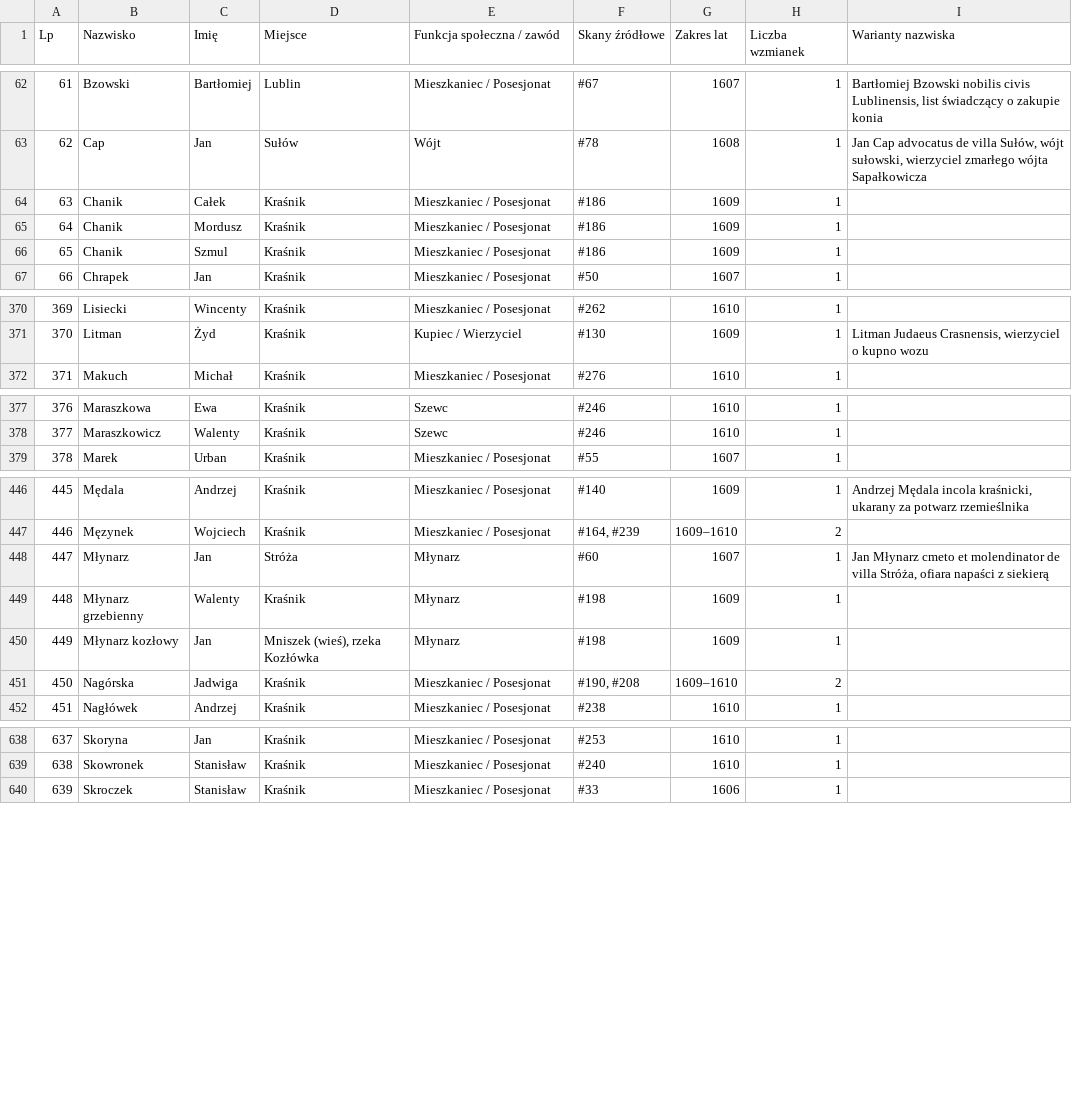
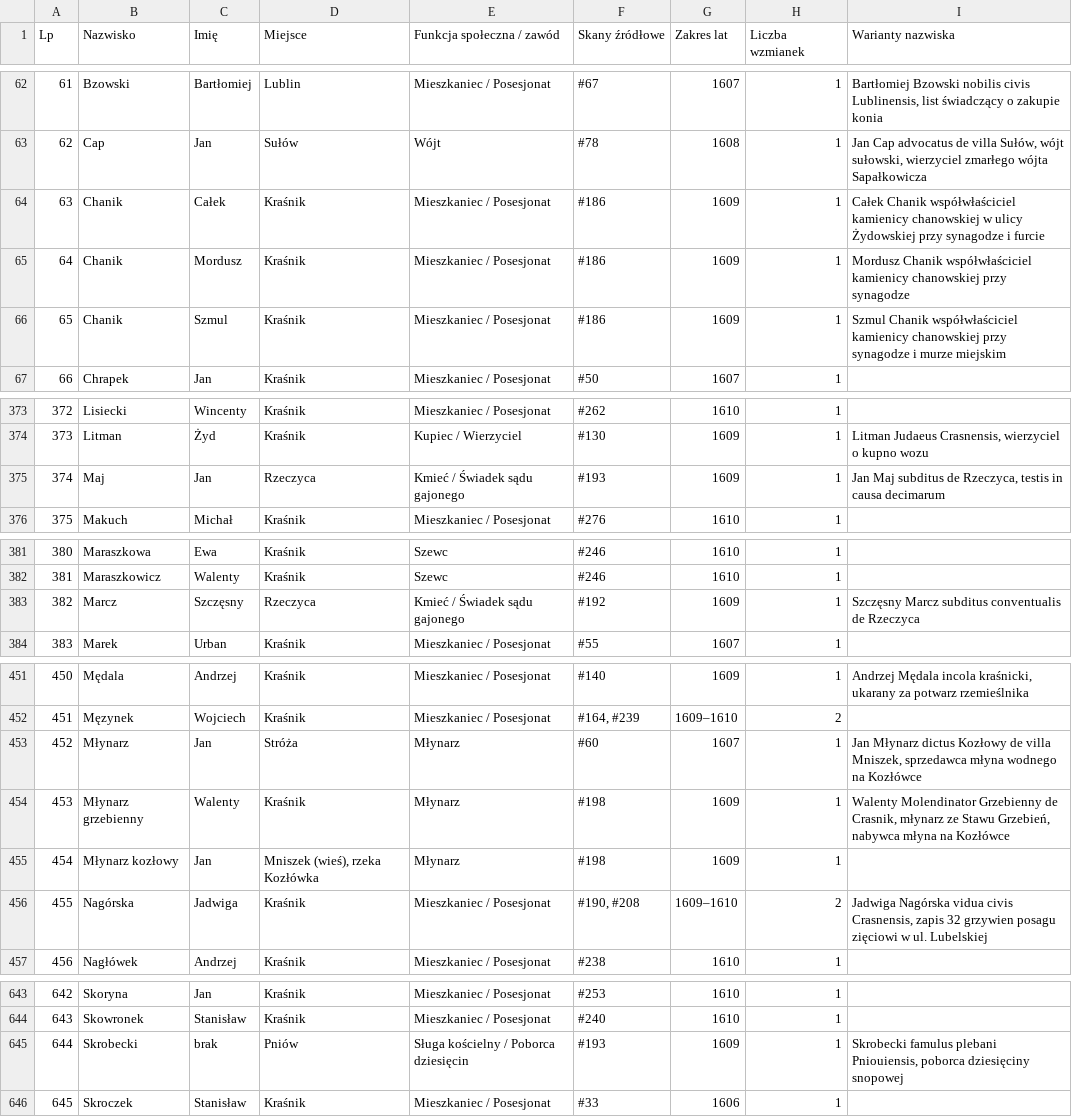
Before and after one commit to Uriel9191/Gen, a CSV file: krasnik_j7_slownik_genealogiczny.csv, drawn as a sheet; only a part is shown, gaps mark what is left out; addresses are those after the commit; the diff covers the shown part only; the diff names each change by its address in the sheet, - before the commit and + after, or states it on an @@ line.

```diff
--- a/krasnik_j7_slownik_genealogiczny.csv
+++ b/krasnik_j7_slownik_genealogiczny.csv
-I64 (Warianty nazwiska): (empty)
+I64 (Warianty nazwiska): Całek Chanik współwłaściciel kamienicy chanowskiej w ulicy Żydowskiej przy synagodze i furcie
-I65 (Warianty nazwiska): (empty)
+I65 (Warianty nazwiska): Mordusz Chanik współwłaściciel kamienicy chanowskiej przy synagodze
-I66 (Warianty nazwiska): (empty)
+I66 (Warianty nazwiska): Szmul Chanik współwłaściciel kamienicy chanowskiej przy synagodze i murze miejskim
@@ column A (Lp) renumbered from row 120 down @@
+row 375: 374 | Maj | Jan | Rzeczyca | Kmieć / Świadek sądu gajonego | #193 | 1609 | 1 | Jan Maj subditus de Rzeczyca, testis in causa decimarum
+row 383: 382 | Marcz | Szczęsny | Rzeczyca | Kmieć / Świadek sądu gajonego | #192 | 1609 | 1 | Szczęsny Marcz subditus conventualis de Rzeczyca
-I453 (Warianty nazwiska): Jan Młynarz cmeto et molendinator de villa Stróża, ofiara napaści z siekierą
+I453 (Warianty nazwiska): Jan Młynarz dictus Kozłowy de villa Mniszek, sprzedawca młyna wodnego na Kozłówce
-I454 (Warianty nazwiska): (empty)
+I454 (Warianty nazwiska): Walenty Molendinator Grzebienny de Crasnik, młynarz ze Stawu Grzebień, nabywca młyna na Kozłówce
-I456 (Warianty nazwiska): (empty)
+I456 (Warianty nazwiska): Jadwiga Nagórska vidua civis Crasnensis, zapis 32 grzywien posagu zięciowi w ul. Lubelskiej
+row 645: 644 | Skrobecki | brak | Pniów | Sługa kościelny / Poborca dziesięcin | #193 | 1609 | 1 | Skrobecki famulus plebani Pniouiensis, poborca dziesięciny snopowej
```
Also changed, not shown: 6 added rows and 27 edited cells elsewhere in this file, 2 other files.
